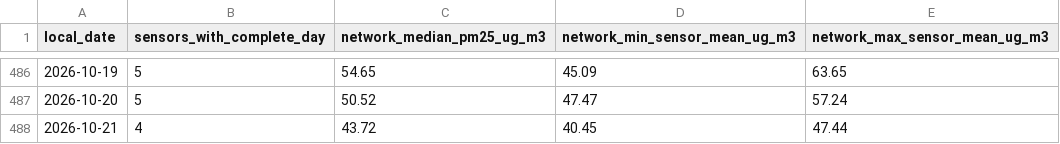
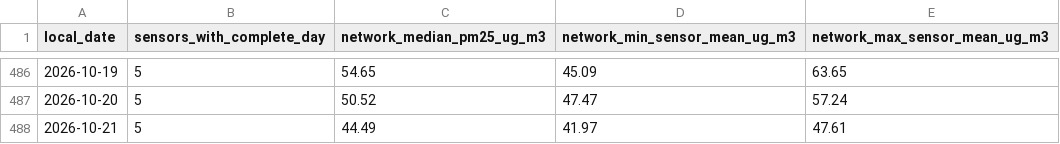
Before and after one commit to UzairAhmed87/HackInsight-TeamHaseen, a CSV file: data/processed/gold_urban_unit_karachi_network_daily.csv, drawn as a sheet; only a part is shown, gaps mark what is left out.

```diff
--- a/data/processed/gold_urban_unit_karachi_network_daily.csv
+++ b/data/processed/gold_urban_unit_karachi_network_daily.csv
@@ -487,2 +487,2 @@ local_date,sensors_with_complete_day,network_median_pm25_ug_m3,network_min_senso
 2026-10-20,5,50.52,47.47,57.24
-2026-10-21,4,43.72,40.45,47.44
+2026-10-21,5,44.49,41.97,47.61
```
Also changed, not shown: data/processed/gold_urban_unit_karachi_sensor_daily.csv, prefect_runs.csv, 6 other files.
